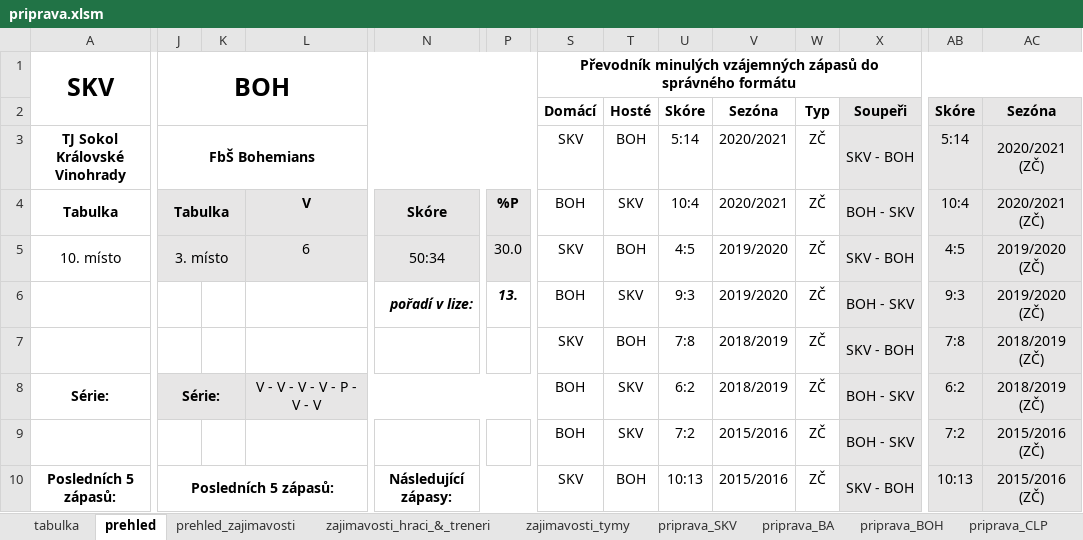
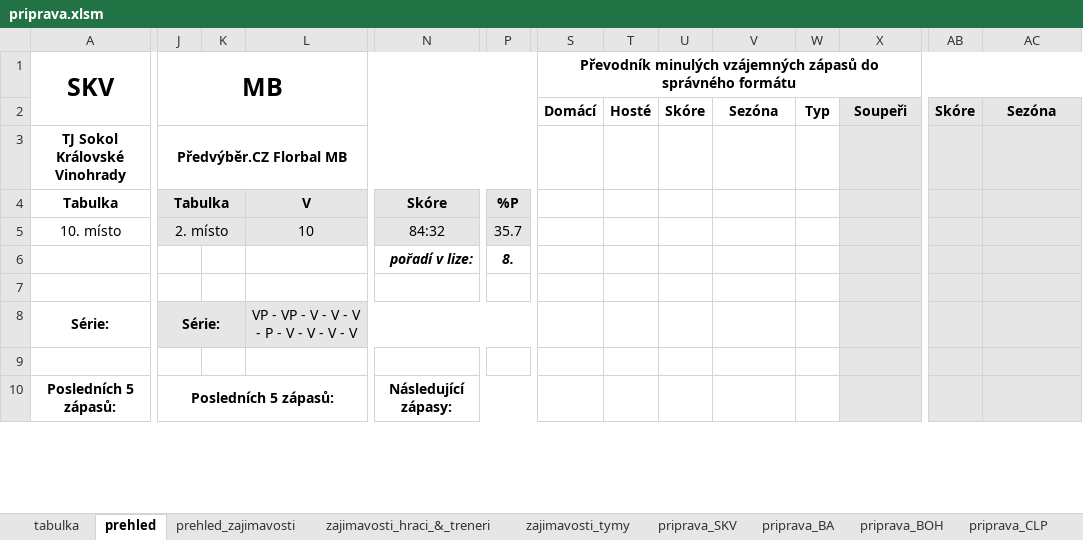
Before and after one commit to klimarichard/ceskyflorbal, an Excel workbook: priprava.xlsm, sheet prehled, drawn as a sheet; only a part is shown, gaps mark what is left out; values as stored, in another font and other column widths than the file's, no borders; conditional formats not drawn; removed rows and columns are numbered as before the commit, all else as after; rows hold the shown columns only; the diff covers the shown part only; the diff names each change by its address in the sheet, - before the commit and + after, or states it on an @@ line.

```diff
--- a/priprava.xlsm (sheet prehled)
+++ b/priprava.xlsm (sheet prehled)
-J1: BOH
+J1: MB
-row 3: TJ Sokol Královské Vinohrady | FbŠ Bohemians |  |  |  |  | SKV | BOH | 5:14 | 2020/2021 | ZČ | SKV - BOH | 5:14 | 2020/2021 (ZČ)
+row 3: TJ Sokol Královské Vinohrady | Předvýběr.CZ Florbal MB
-S4: BOH
+S4: (empty)
-T4: SKV
+T4: (empty)
-U4: 10:4
+U4: (empty)
-V4: 2020/2021
+V4: (empty)
-W4: ZČ
+W4: (empty)
-X4: BOH - SKV
+X4: (empty)
-AB4: 10:4
+AB4: (empty)
-AC4: 2020/2021 (ZČ)
+AC4: (empty)
-row 5: 10. místo | 3. místo |  | 6 | 50:34 | 30.0 | SKV | BOH | 4:5 | 2019/2020 | ZČ | SKV - BOH | 4:5 | 2019/2020 (ZČ)
-row 6:  |  |  |  | pořadí v lize: | 13. | BOH | SKV | 9:3 | 2019/2020 | ZČ | BOH - SKV | 9:3 | 2019/2020 (ZČ)
-row 7:  |  |  |  |  |  | SKV | BOH | 7:8 | 2018/2019 | ZČ | SKV - BOH | 7:8 | 2018/2019 (ZČ)
+row 5: 10. místo | 2. místo |  | 10 | 84:32 | 35.7
+row 6:  |  |  |  | pořadí v lize: | 8.
-row 7: Série: | Série: |  | V - V - V - V - P - V - V |  |  | BOH | SKV | 6:2 | 2018/2019 | ZČ | BOH - SKV | 6:2 | 2018/2019 (ZČ)
+row 7: (empty)
-A8:B8 merged
-J7:P7 fill: #E7E6E6
+J7:P7 fill: none
-J8:K8 merged
-L8:Q8 merged
+row 8: Série: | Série: |  | VP - VP - V - V - V - P - V - V - V - V
-row 9:  |  |  |  |  |  | BOH | SKV | 7:2 | 2015/2016 | ZČ | BOH - SKV | 7:2 | 2015/2016 (ZČ)
+row 9: (empty)
-S10: SKV
+S10: (empty)
-T10: BOH
+T10: (empty)
-U10: 10:13
+U10: (empty)
-V10: 2015/2016
+V10: (empty)
-W10: ZČ
+W10: (empty)
-X10: SKV - BOH
+X10: (empty)
-AB10: 10:13
+AB10: (empty)
-AC10: 2015/2016 (ZČ)
+AC10: (empty)
```
Also changed, not shown: 31 added rows, 31 removed rows, 34 edited cells, cell formats and merged cells elsewhere in this sheet, sheet priprava_BOH, sheet priprava_OST, sheet priprava_SKV, sheet priprava_PAR, sheet priprava_BA, sheet priprava_HAT, 12 more sheets, formulas that keep their value, hidden cells.
